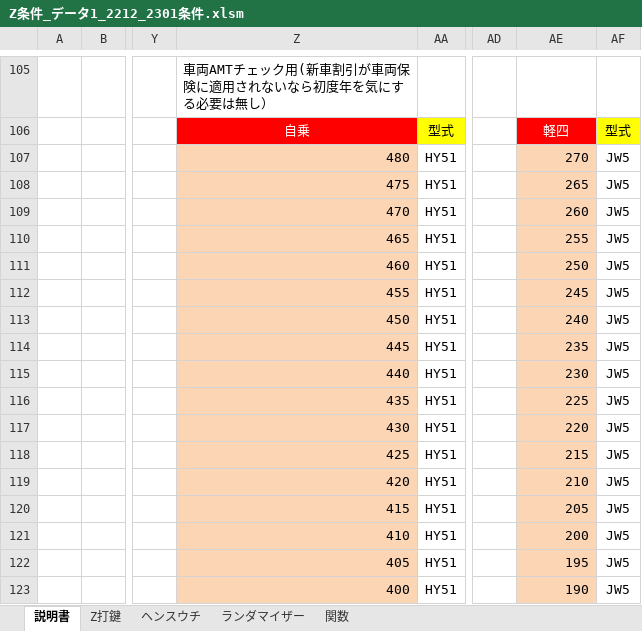
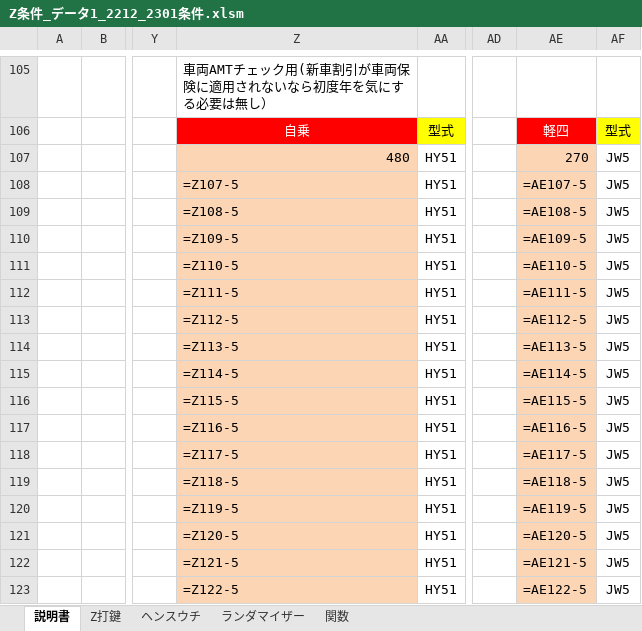
Before and after one commit to s-shohin/Z, an Excel workbook: Z条件_データ1_2212_2301条件.xlsm, sheet 説明書, drawn as a sheet; only a part is shown, gaps mark what is left out; values as stored, in another font and other column widths than the file's, no borders; formulas without a stored value are shown as written; charts and pictures not drawn; the diff covers the shown part only; the diff names each change by its address in the sheet, - before the commit and + after, or states it on an @@ line.

```diff
--- a/Z条件_データ1_2212_2301条件.xlsm (sheet 説明書)
+++ b/Z条件_データ1_2212_2301条件.xlsm (sheet 説明書)
-Z108: 475
+Z108: =Z107-5
-AE108: 265
+AE108: =AE107-5
-Z109: 470
+Z109: =Z108-5
-AE109: 260
+AE109: =AE108-5
-Z110: 465
+Z110: =Z109-5
-AE110: 255
+AE110: =AE109-5
-Z111: 460
+Z111: =Z110-5
-AE111: 250
+AE111: =AE110-5
-Z112: 455
+Z112: =Z111-5
-AE112: 245
+AE112: =AE111-5
-Z113: 450
+Z113: =Z112-5
-AE113: 240
+AE113: =AE112-5
-Z114: 445
+Z114: =Z113-5
-AE114: 235
+AE114: =AE113-5
-Z115: 440
+Z115: =Z114-5
-AE115: 230
+AE115: =AE114-5
-Z116: 435
+Z116: =Z115-5
-AE116: 225
+AE116: =AE115-5
-Z117: 430
+Z117: =Z116-5
-AE117: 220
+AE117: =AE116-5
-Z118: 425
+Z118: =Z117-5
-AE118: 215
+AE118: =AE117-5
-Z119: 420
+Z119: =Z118-5
-AE119: 210
+AE119: =AE118-5
-Z120: 415
+Z120: =Z119-5
-AE120: 205
+AE120: =AE119-5
-Z121: 410
+Z121: =Z120-5
-AE121: 200
+AE121: =AE120-5
-Z122: 405
+Z122: =Z121-5
-AE122: 195
+AE122: =AE121-5
-Z123: 400
+Z123: =Z122-5
-AE123: 190
+AE123: =AE122-5
```
Also changed, not shown: 9 added rows, 9 removed rows and 132 edited cells elsewhere in this sheet, sheet ヘンスウチ, sheet ランダマイザー, sheet 関数, sheet Z打鍵, charts or pictures.
